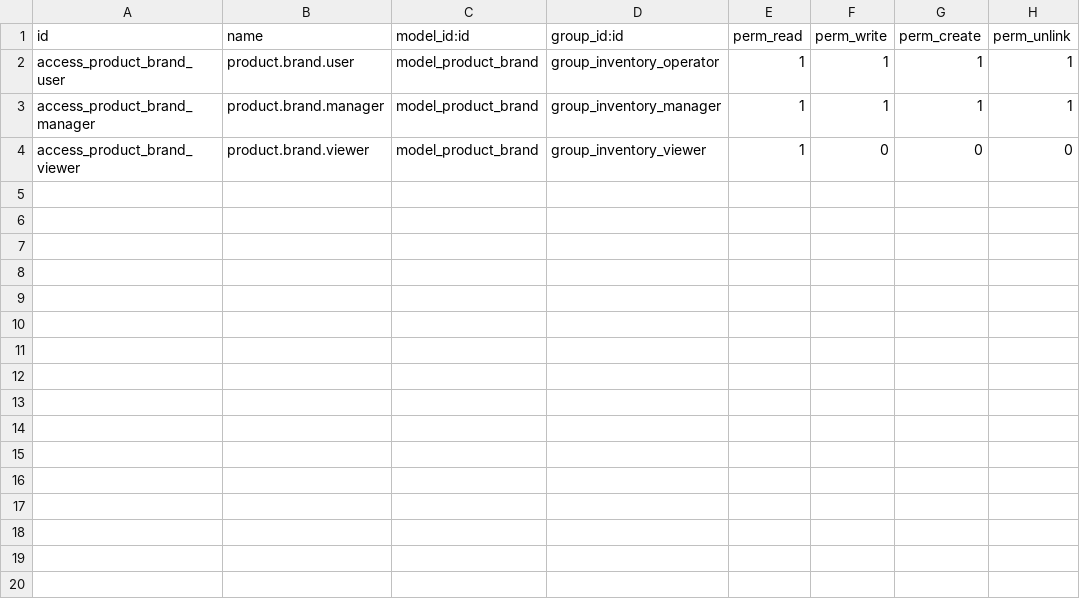
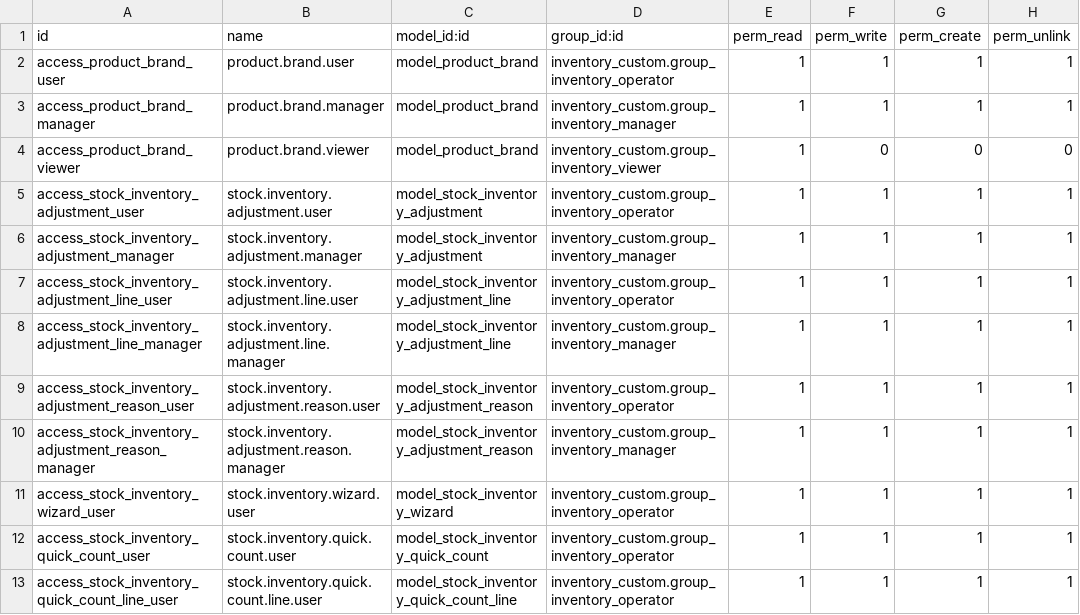
Before and after one commit to GitLuhub/Gestion-inventario, a CSV file: odoo_custom_module/security/ir.model.access.csv, drawn as a sheet.

Commit message:
fix(inventory_custom): agregar prefijo de módulo en referencias de   grupo del ACL
  - Todos los group_id actualizados a
  inventory_custom.group_inventory_* (evita resolución fallida)
  - Agregada entrada ACL para model_stock_inventory_quick_count_line
  (ISSUE-003)
    faltaba permiso para TransientModel → causaba AccessError a
  usuarios no administradores

```diff
--- a/odoo_custom_module/security/ir.model.access.csv
+++ b/odoo_custom_module/security/ir.model.access.csv
@@ -1,4 +1,13 @@
 id,name,model_id:id,group_id:id,perm_read,perm_write,perm_create,perm_unlink
-access_product_brand_user,product.brand.user,model_product_brand,group_inventory_operator,1,1,1,1
-access_product_brand_manager,product.brand.manager,model_product_brand,group_inventory_manager,1,1,1,1
-access_product_brand_viewer,product.brand.viewer,model_product_brand,group_inventory_viewer,1,0,0,0
+access_product_brand_user,product.brand.user,model_product_brand,inventory_custom.group_inventory_operator,1,1,1,1
+access_product_brand_manager,product.brand.manager,model_product_brand,inventory_custom.group_inventory_manager,1,1,1,1
+access_product_brand_viewer,product.brand.viewer,model_product_brand,inventory_custom.group_inventory_viewer,1,0,0,0
+access_stock_inventory_adjustment_user,stock.inventory.adjustment.user,model_stock_inventory_adjustment,inventory_custom.group_inventory_operator,1,1,1,1
+access_stock_inventory_adjustment_manager,stock.inventory.adjustment.manager,model_stock_inventory_adjustment,inventory_custom.group_inventory_manager,1,1,1,1
+access_stock_inventory_adjustment_line_user,stock.inventory.adjustment.line.user,model_stock_inventory_adjustment_line,inventory_custom.group_inventory_operator,1,1,1,1
+access_stock_inventory_adjustment_line_manager,stock.inventory.adjustment.line.manager,model_stock_inventory_adjustment_line,inventory_custom.group_inventory_manager,1,1,1,1
+access_stock_inventory_adjustment_reason_user,stock.inventory.adjustment.reason.user,model_stock_inventory_adjustment_reason,inventory_custom.group_inventory_operator,1,1,1,1
+access_stock_inventory_adjustment_reason_manager,stock.inventory.adjustment.reason.manager,model_stock_inventory_adjustment_reason,inventory_custom.group_inventory_manager,1,1,1,1
+access_stock_inventory_wizard_user,stock.inventory.wizard.user,model_stock_inventory_wizard,inventory_custom.group_inventory_operator,1,1,1,1
+access_stock_inventory_quick_count_user,stock.inventory.quick.count.user,model_stock_inventory_quick_count,inventory_custom.group_inventory_operator,1,1,1,1
+access_stock_inventory_quick_count_line_user,stock.inventory.quick.count.line.user,model_stock_inventory_quick_count_line,inventory_custom.group_inventory_operator,1,1,1,1
```
